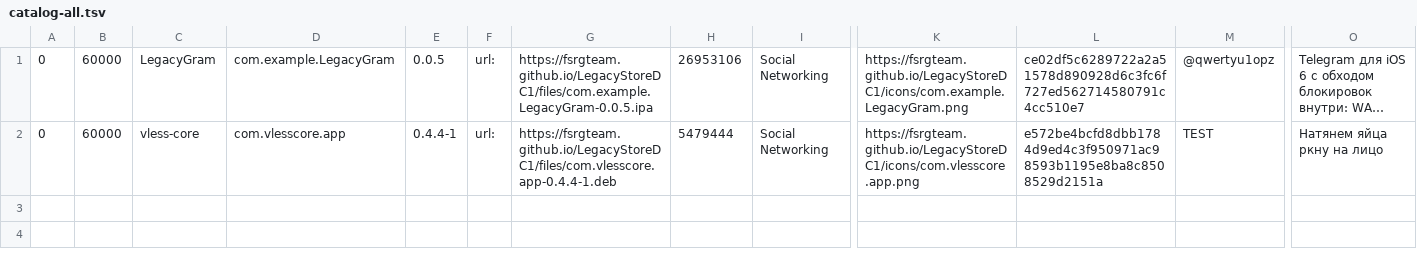
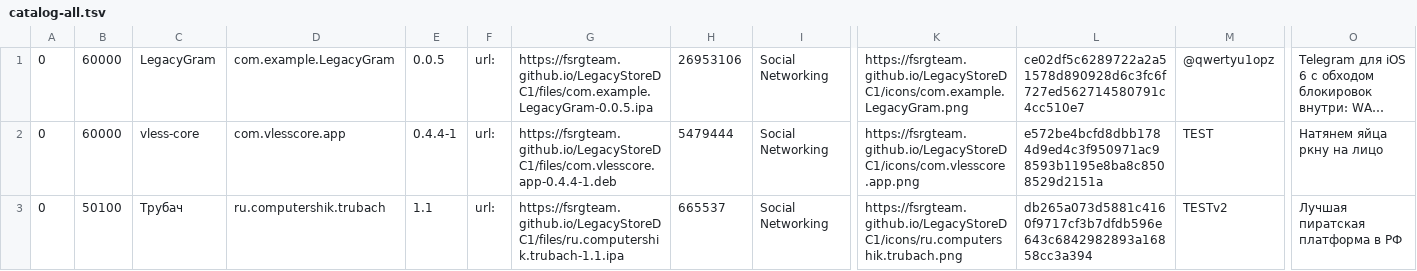
Before and after one commit to FSRGTeam/LegacyStoreRelay, a TSV file: catalog-all.tsv, drawn as a sheet; only a part is shown, gaps mark what is left out; long unchanged cells end in …; rows hold the shown columns only; the diff names each change by its address in the sheet, - before the commit and + after, or states it on an @@ line.

```diff
--- a/catalog-all.tsv
+++ b/catalog-all.tsv
+row 3: 0 | 50100 | Трубач | ru.computershik.trubach | 1.1 | url: | https://fsrgteam.github.io/LegacyStoreDC1/files/ru.computershik.trubach-1.1.ipa | 665537 | Social Networking | https://fsrgteam.github.io/LegacyStoreDC1/icons/ru.computershik.trubach.png | db265a073d5881c4160f9717cf3b7dfdb596e643c6842982893a16858cc3a394 | TESTv2 | Лучшая пиратская платформа в РФ
```
Also changed, not shown: 2 other files.
